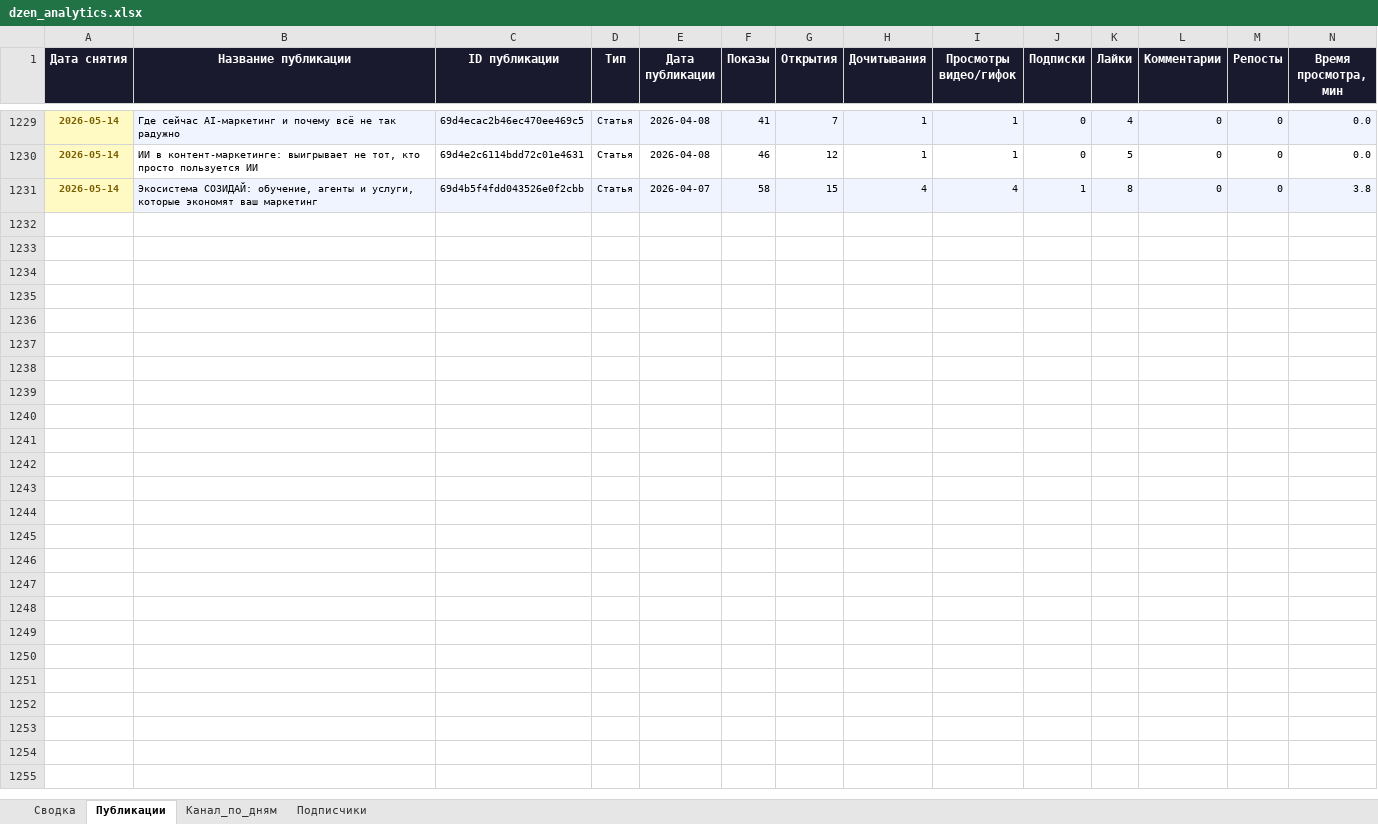
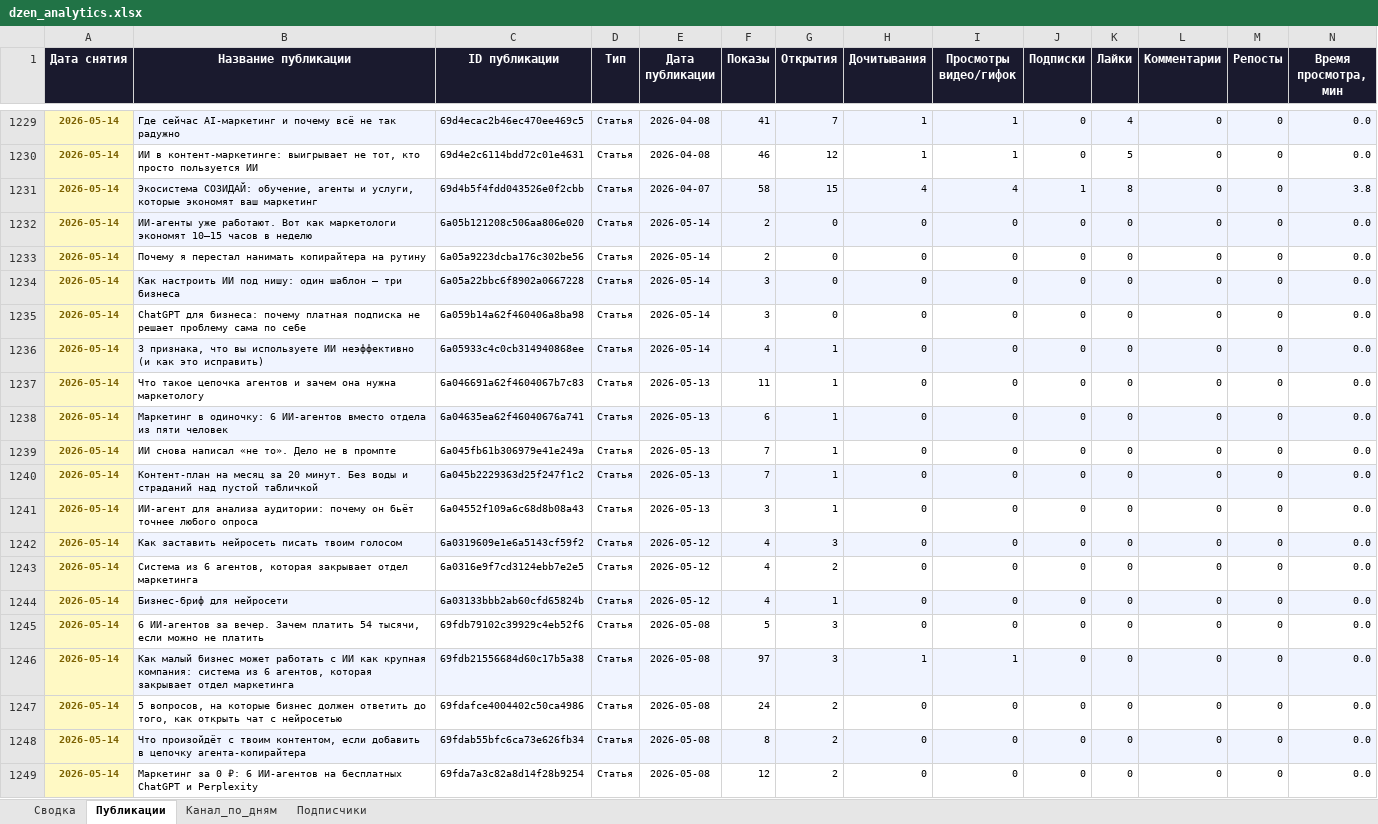
Before and after one commit to Zhechev-Daniil/dzen-analytics, an Excel workbook: dzen_analytics.xlsx, sheet Публикации, drawn as a sheet; only a part is shown, gaps mark what is left out; values as stored, in another font and other column widths than the file's, no borders; rows hold the shown columns only; the diff covers the shown part only; the diff names each change by its address in the sheet, - before the commit and + after, or states it on an @@ line.

```diff
--- a/dzen_analytics.xlsx (sheet Публикации)
+++ b/dzen_analytics.xlsx (sheet Публикации)
+row 1232: 2026-05-14 | ИИ-агенты уже работают. Вот как маркетологи экономят 10–15 часов в неделю | 6a05b121208c506aa806e020 | Статья | 2026-05-14 | 2 | 0 | 0 | 0 | 0 | 0 | 0 | 0 | 0.0
+row 1233: 2026-05-14 | Почему я перестал нанимать копирайтера на рутину | 6a05a9223dcba176c302be56 | Статья | 2026-05-14 | 2 | 0 | 0 | 0 | 0 | 0 | 0 | 0 | 0.0
+row 1234: 2026-05-14 | Как настроить ИИ под нишу: один шаблон – три бизнеса | 6a05a22bbc6f8902a0667228 | Статья | 2026-05-14 | 3 | 0 | 0 | 0 | 0 | 0 | 0 | 0 | 0.0
+row 1235: 2026-05-14 | ChatGPT для бизнеса: почему платная подписка не решает проблему сама по себе | 6a059b14a62f460406a8ba98 | Статья | 2026-05-14 | 3 | 0 | 0 | 0 | 0 | 0 | 0 | 0 | 0.0
+row 1236: 2026-05-14 | 3 признака, что вы используете ИИ неэффективно (и как это исправить) | 6a05933c4c0cb314940868ee | Статья | 2026-05-14 | 4 | 1 | 0 | 0 | 0 | 0 | 0 | 0 | 0.0
+row 1237: 2026-05-14 | Что такое цепочка агентов и зачем она нужна маркетологу | 6a046691a62f4604067b7c83 | Статья | 2026-05-13 | 11 | 1 | 0 | 0 | 0 | 0 | 0 | 0 | 0.0
+row 1238: 2026-05-14 | Маркетинг в одиночку: 6 ИИ-агентов вместо отдела из пяти человек | 6a04635ea62f46040676a741 | Статья | 2026-05-13 | 6 | 1 | 0 | 0 | 0 | 0 | 0 | 0 | 0.0
+row 1239: 2026-05-14 | ИИ снова написал «не то». Дело не в промпте | 6a045fb61b306979e41e249a | Статья | 2026-05-13 | 7 | 1 | 0 | 0 | 0 | 0 | 0 | 0 | 0.0
+row 1240: 2026-05-14 | Контент-план на месяц за 20 минут. Без воды и страданий над пустой табличкой | 6a045b2229363d25f247f1c2 | Статья | 2026-05-13 | 7 | 1 | 0 | 0 | 0 | 0 | 0 | 0 | 0.0
+row 1241: 2026-05-14 | ИИ-агент для анализа аудитории: почему он бьёт точнее любого опроса | 6a04552f109a6c68d8b08a43 | Статья | 2026-05-13 | 3 | 1 | 0 | 0 | 0 | 0 | 0 | 0 | 0.0
+row 1242: 2026-05-14 | Как заставить нейросеть писать твоим голосом | 6a0319609e1e6a5143cf59f2 | Статья | 2026-05-12 | 4 | 3 | 0 | 0 | 0 | 0 | 0 | 0 | 0.0
+row 1243: 2026-05-14 | Система из 6 агентов, которая закрывает отдел маркетинга | 6a0316e9f7cd3124ebb7e2e5 | Статья | 2026-05-12 | 4 | 2 | 0 | 0 | 0 | 0 | 0 | 0 | 0.0
+row 1244: 2026-05-14 | Бизнес-бриф для нейросети | 6a03133bbb2ab60cfd65824b | Статья | 2026-05-12 | 4 | 1 | 0 | 0 | 0 | 0 | 0 | 0 | 0.0
+row 1245: 2026-05-14 | 6 ИИ-агентов за вечер. Зачем платить 54 тысячи, если можно не платить | 69fdb79102c39929c4eb52f6 | Статья | 2026-05-08 | 5 | 3 | 0 | 0 | 0 | 0 | 0 | 0 | 0.0
+row 1246: 2026-05-14 | Как малый бизнес может работать с ИИ как крупная компания: система из 6 агентов, которая закрывает отдел маркетинга | 69fdb21556684d60c17b5a38 | Статья | 2026-05-08 | 97 | 3 | 1 | 1 | 0 | 0 | 0 | 0 | 0.0
+row 1247: 2026-05-14 | 5 вопросов, на которые бизнес должен ответить до того, как открыть чат с нейросетью | 69fdafce4004402c50ca4986 | Статья | 2026-05-08 | 24 | 2 | 0 | 0 | 0 | 0 | 0 | 0 | 0.0
+row 1248: 2026-05-14 | Что произойдёт с твоим контентом, если добавить в цепочку агента-копирайтера | 69fdab55bfc6ca73e626fb34 | Статья | 2026-05-08 | 8 | 2 | 0 | 0 | 0 | 0 | 0 | 0 | 0.0
+row 1249: 2026-05-14 | Маркетинг за 0 ₽: 6 ИИ-агентов на бесплатных ChatGPT и Perplexity | 69fda7a3c82a8d14f28b9254 | Статья | 2026-05-08 | 12 | 2 | 0 | 0 | 0 | 0 | 0 | 0 | 0.0
```
Also changed, not shown: 37 added rows elsewhere in this sheet, sheet Сводка, 2 other files.
